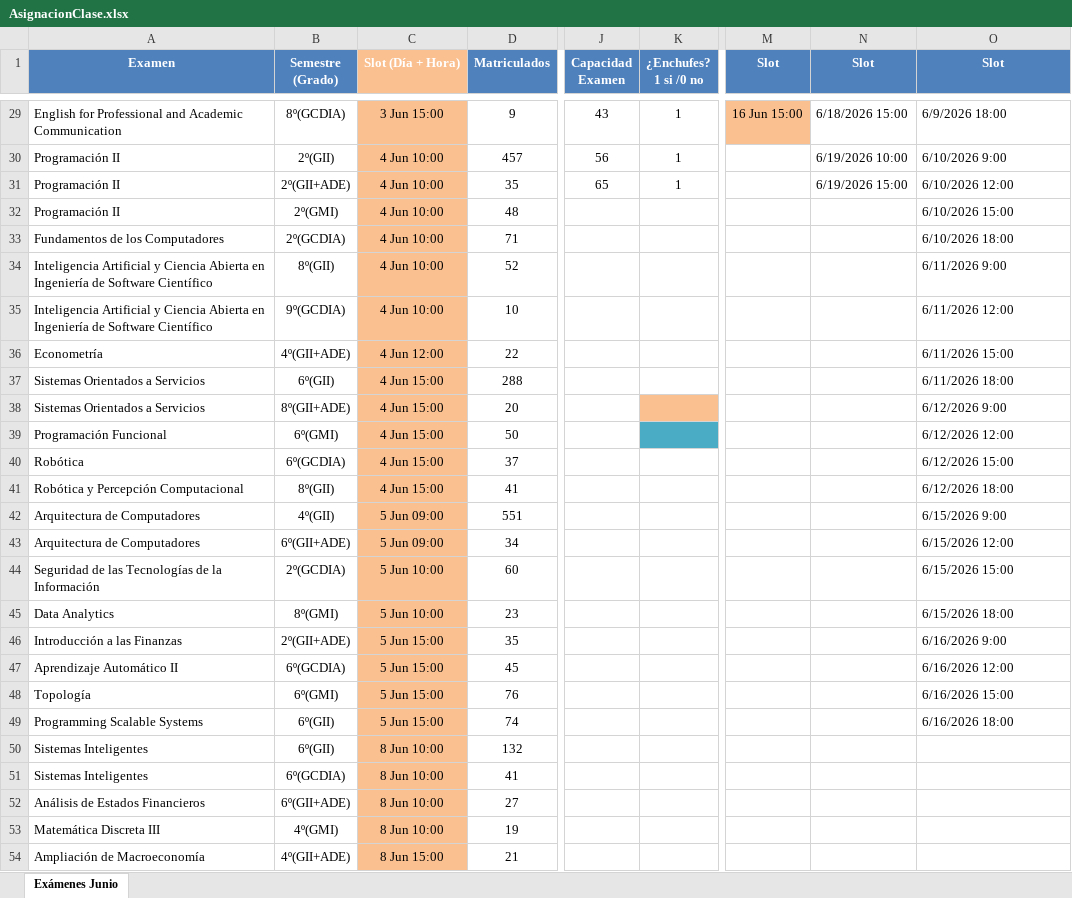
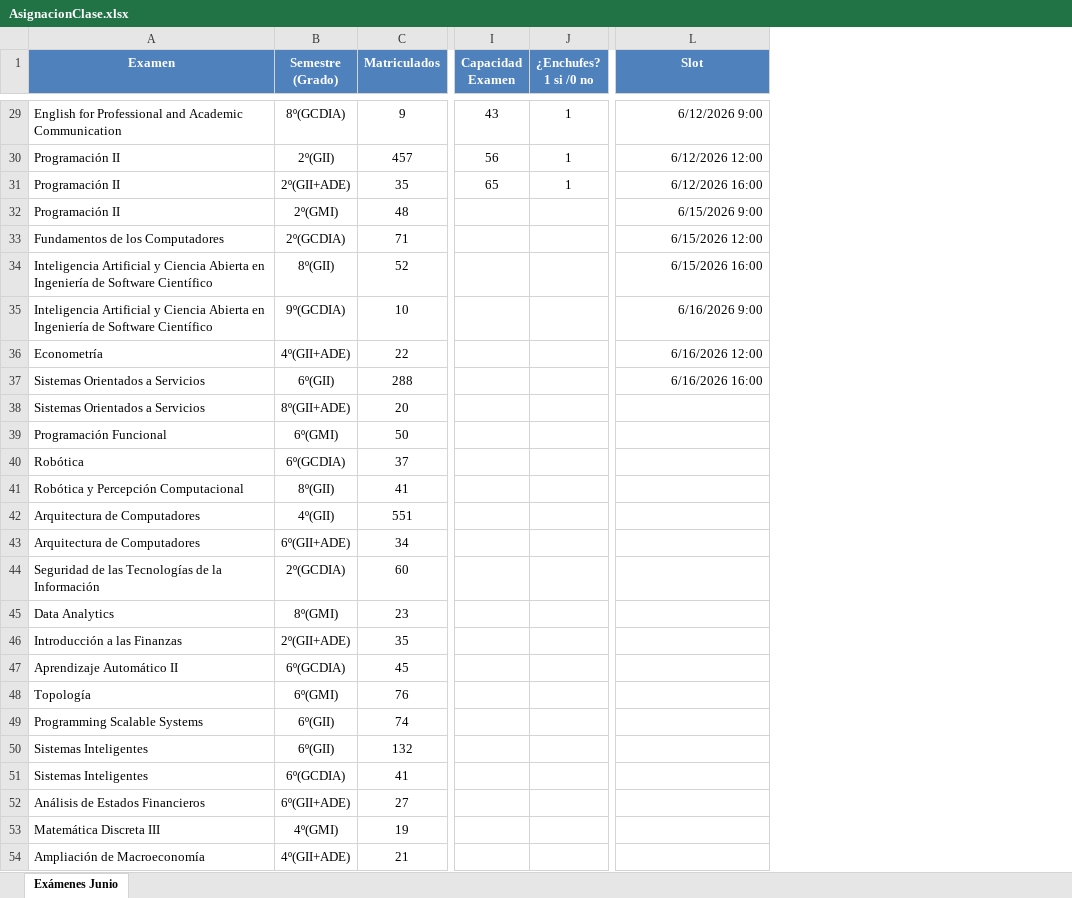
Before and after one commit to L0stFr0mLighT/AsignacionAulaFecha, an Excel workbook: AsignacionClase.xlsx, sheet Exámenes Junio, drawn as a sheet; only a part is shown, gaps mark what is left out; values as stored, in another font and other column widths than the file's, no borders; removed rows and columns are numbered as before the commit, all else as after; the diff covers the shown part only; the diff names each change by its address in the sheet, - before the commit and + after, or states it on an @@ line.

```diff
--- a/AsignacionClase.xlsx (sheet Exámenes Junio)
+++ b/AsignacionClase.xlsx (sheet Exámenes Junio)
-column C (Slot (Día + Hora)), rows 29-54: 3 Jun 15:00 | 4 Jun 10:00 | 4 Jun 10:00 | 4 Jun 10:00 | 4 Jun 10:00 | 4 Jun 10:00 | 4 Jun 10:00 | 4 Jun 12:00 | 4 Jun 15:00 | 4 Jun 15:00 | 4 Jun 15:00 | 4 Jun 15:00 | 4 Jun 15:00 | 5 Jun 09:00 | 5 Jun 09:00 | 5 Jun 10:00 | 5 Jun 10:00 | 5 Jun 15:00 | 5 Jun 15:00 | 5 Jun 15:00 | 5 Jun 15:00 | 8 Jun 10:00 | 8 Jun 10:00 | 8 Jun 10:00 | 8 Jun 10:00 | 8 Jun 15:00
-column M (Slot), row 29: 16 Jun 15:00
-column N (Slot), rows 29-31: 6/18/2026 15:00 | 6/19/2026 10:00 | 6/19/2026 15:00
-L29:L37 alignment: left
+L29:L37 alignment: right
-L29 (Slot): 6/9/2026 18:00
+L29 (Slot): 6/12/2026 9:00
-L30 (Slot): 6/10/2026 9:00
+L30 (Slot): 6/12/2026 12:00
-L31 (Slot): 6/10/2026 12:00
+L31 (Slot): 6/12/2026 16:00
-L32 (Slot): 6/10/2026 15:00
+L32 (Slot): 6/15/2026 9:00
-L33 (Slot): 6/10/2026 18:00
+L33 (Slot): 6/15/2026 12:00
-L34 (Slot): 6/11/2026 9:00
+L34 (Slot): 6/15/2026 16:00
-L35 (Slot): 6/11/2026 12:00
+L35 (Slot): 6/16/2026 9:00
-L36 (Slot): 6/11/2026 15:00
+L36 (Slot): 6/16/2026 12:00
-L37 (Slot): 6/11/2026 18:00
+L37 (Slot): 6/16/2026 16:00
-J38 fill: #FAC090
+J38 fill: none
-L38 (Slot): 6/12/2026 9:00
+L38 (Slot): (empty)
-J39 fill: #4BACC6
+J39 fill: none
-L39 (Slot): 6/12/2026 12:00
+L39 (Slot): (empty)
-L40 (Slot): 6/12/2026 15:00
+L40 (Slot): (empty)
-L41 (Slot): 6/12/2026 18:00
+L41 (Slot): (empty)
-L42 (Slot): 6/15/2026 9:00
+L42 (Slot): (empty)
-L43 (Slot): 6/15/2026 12:00
+L43 (Slot): (empty)
-L44 (Slot): 6/15/2026 15:00
+L44 (Slot): (empty)
-L45 (Slot): 6/15/2026 18:00
+L45 (Slot): (empty)
-L46 (Slot): 6/16/2026 9:00
+L46 (Slot): (empty)
-L47 (Slot): 6/16/2026 12:00
+L47 (Slot): (empty)
-L48 (Slot): 6/16/2026 15:00
+L48 (Slot): (empty)
-L49 (Slot): 6/16/2026 18:00
+L49 (Slot): (empty)
```
Also changed, not shown: 25 edited cells and cell formats elsewhere in this sheet, 3 other files.
